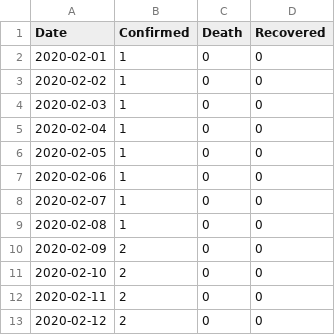
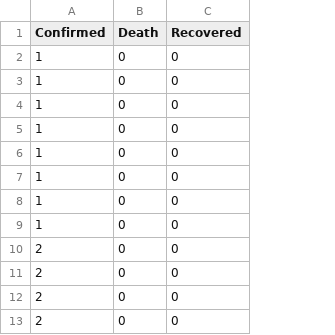
Before and after one commit to bartk97/numercial-methods-for-SDEs, a CSV file: COVID_Data_Spain.csv, drawn as a sheet; only a part is shown; the diff names each change by its address in the sheet, - before the commit and + after, or states it on an @@ line.

Commit message:
Add files via upload

```diff
--- a/COVID_Data_Spain.csv
+++ b/COVID_Data_Spain.csv
-column A (Date), rows 2-13: 2020-02-01 | 2020-02-02 | 2020-02-03 | 2020-02-04 | 2020-02-05 | 2020-02-06 | 2020-02-07 | 2020-02-08 | 2020-02-09 | 2020-02-10 | 2020-02-11 | 2020-02-12
```
